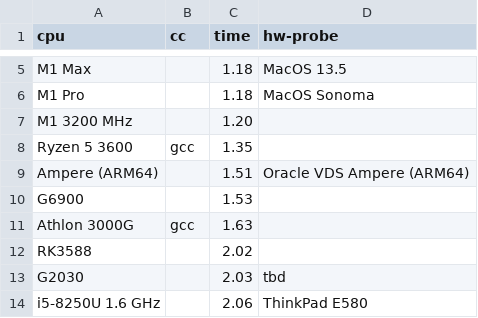
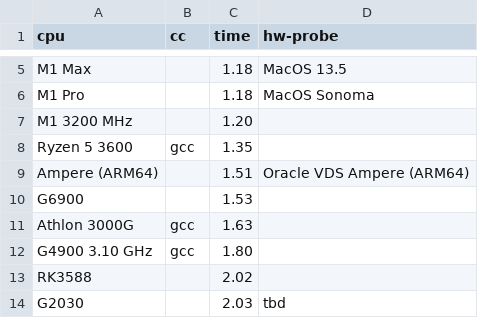
Before and after one commit to aexyel/pi_css5, a CSV file: results.csv, drawn as a sheet; only a part is shown, gaps mark what is left out; the shorter side is filled out with more unchanged rows; the diff names each change by its address in the sheet, - before the commit and + after, or states it on an @@ line.

Commit message:
update results

```diff
--- a/results.csv
+++ b/results.csv
+row 12: G4900 3.10 GHz | gcc | 1.80
```
